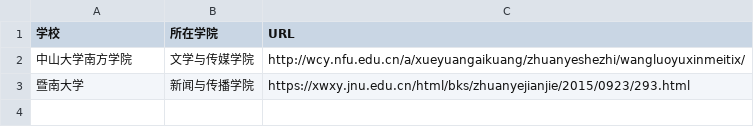
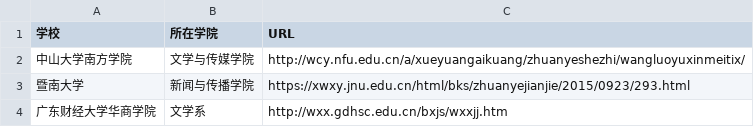
Before and after one commit to WuxueNewmedia/list_newmedia_undergraduate_CN, a TSV file: list.tsv, drawn as a sheet.

Commit message:
添加

```diff
--- a/list.tsv
+++ b/list.tsv
@@ -3 +3,2 @@
 暨南大学	新闻与传播学院	https://xwxy.jnu.edu.cn/html/bks/zhuanyejianjie/2015/0923/293.html
+广东财经大学华商学院	文学系	http://wxx.gdhsc.edu.cn/bxjs/wxxjj.htm
```
